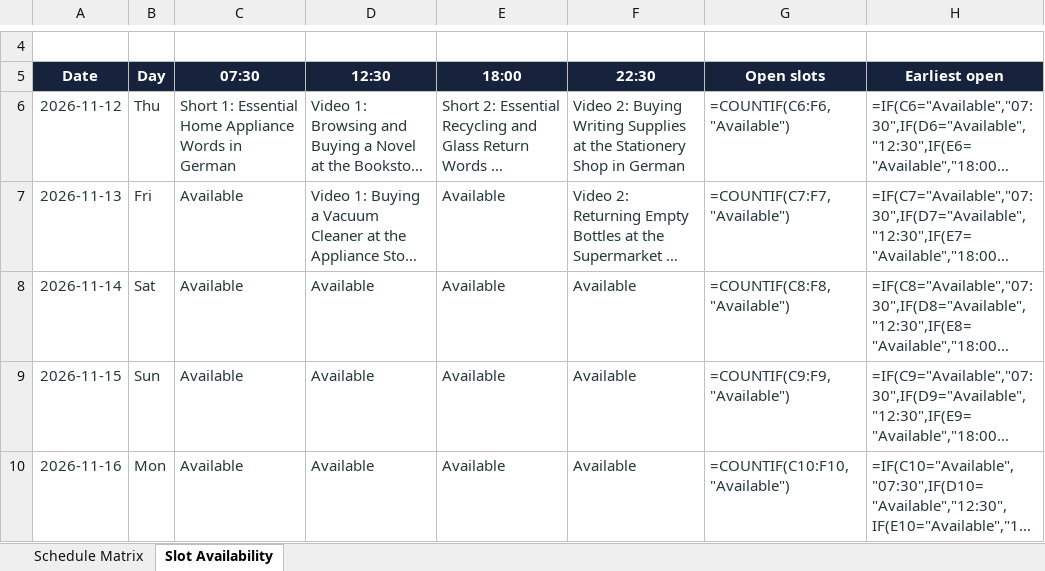
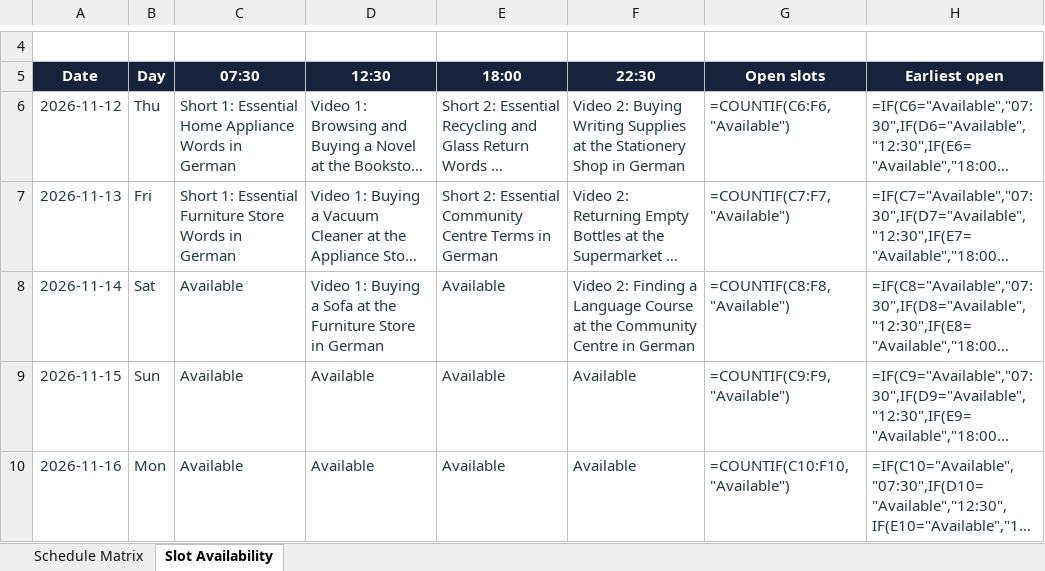
Before and after one commit to Indusvalley7/talkivana-automation, an Excel workbook: tracker/publishing_schedule.xlsx, sheet Slot Availability, drawn as a sheet; only a part is shown, gaps mark what is left out; long unchanged cells end in …; values as stored, in another font and other column widths than the file's, no borders; formulas without a stored value are shown as written; conditional formats not drawn; the diff names each change by its address in the sheet, - before the commit and + after, or states it on an @@ line.

```diff
--- a/tracker/publishing_schedule.xlsx (sheet Slot Availability)
+++ b/tracker/publishing_schedule.xlsx (sheet Slot Availability)
-C7 (07:30): Available
+C7 (07:30): Short 1: Essential Furniture Store Words in German
-E7 (18:00): Available
+E7 (18:00): Short 2: Essential Community Centre Terms in German
-D8 (12:30): Available
+D8 (12:30): Video 1: Buying a Sofa at the Furniture Store in German
-F8 (22:30): Available
+F8 (22:30): Video 2: Finding a Language Course at the Community Centre in German
```
Also changed, not shown: sheet Schedule Matrix.
